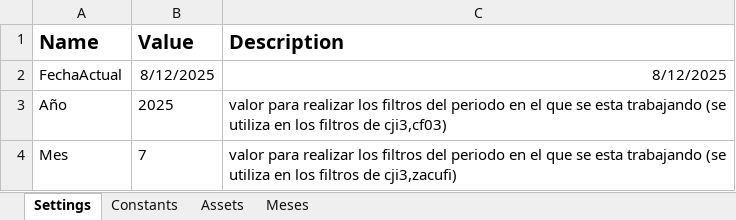
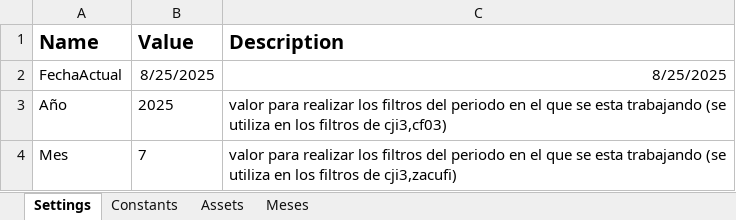
Before and after one commit to mvillanuevas/ReporteRegulatorio, an Excel workbook: Data/Config.xlsx, sheet Settings, drawn as a sheet; only a part is shown; values as stored, in another font and other column widths than the file's, no borders; the diff names each change by its address in the sheet, - before the commit and + after, or states it on an @@ line.

```diff
--- a/Data/Config.xlsx (sheet Settings)
+++ b/Data/Config.xlsx (sheet Settings)
-B2 (Value): 8/12/2025
+B2 (Value): 8/25/2025
-C2 (Description): 8/12/2025
+C2 (Description): 8/25/2025
```
Also changed, not shown: 39 other files.
